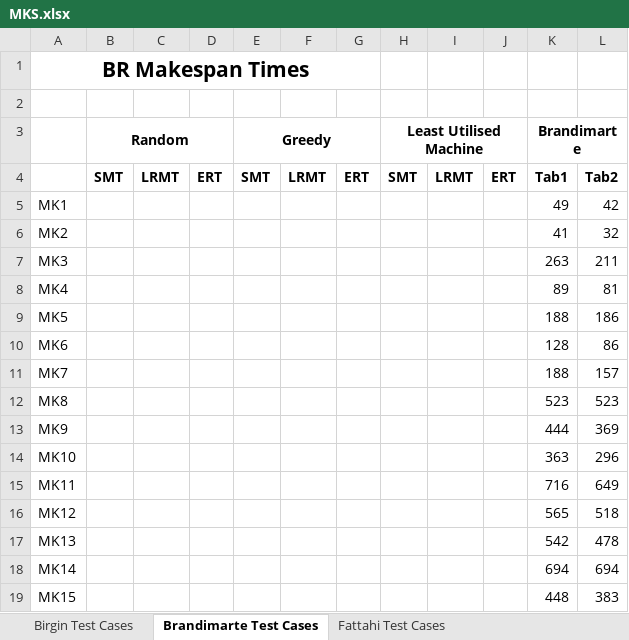
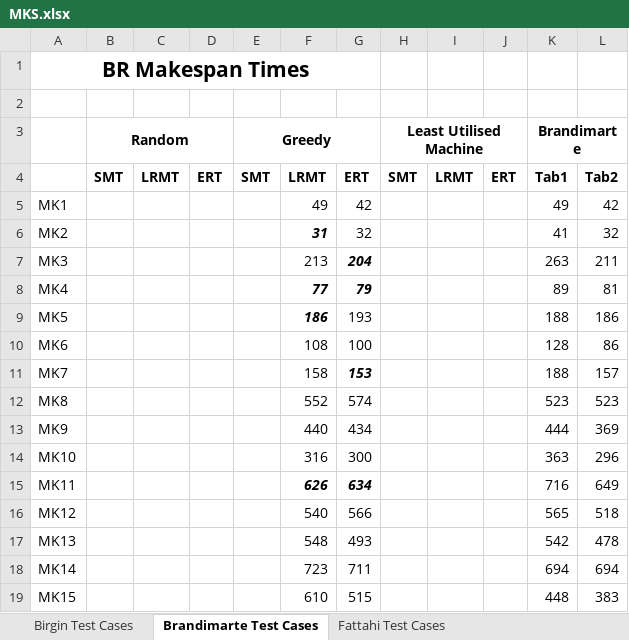
Before and after one commit to sraje97/MSTS_FJSP, an Excel workbook: data/Benchmarks/MKS.xlsx, sheet Brandimarte Test Cases, drawn as a sheet; values as stored, in another font and other column widths than the file's, no borders; the diff names each change by its address in the sheet, - before the commit and + after, or states it on an @@ line.

```diff
--- a/data/Benchmarks/MKS.xlsx (sheet Brandimarte Test Cases)
+++ b/data/Benchmarks/MKS.xlsx (sheet Brandimarte Test Cases)
-F5: (empty)
+F5: 49
-G5: (empty)
+G5: 42
-F6: (empty)
+F6: 31
-G6: (empty)
+G6: 32
-F7: (empty)
+F7: 213
-G7: (empty)
+G7: 204
-F8: (empty)
+F8: 77
-G8: (empty)
+G8: 79
-F9: (empty)
+F9: 186
-G9: (empty)
+G9: 193
-F10: (empty)
+F10: 108
-G10: (empty)
+G10: 100
-F11: (empty)
+F11: 158
-G11: (empty)
+G11: 153
-F12: (empty)
+F12: 552
-G12: (empty)
+G12: 574
-F13: (empty)
+F13: 440
-G13: (empty)
+G13: 434
-F14: (empty)
+F14: 316
-G14: (empty)
+G14: 300
-F15: (empty)
+F15: 626
-G15: (empty)
+G15: 634
-F16: (empty)
+F16: 540
-G16: (empty)
+G16: 566
-F17: (empty)
+F17: 548
-G17: (empty)
+G17: 493
-F18: (empty)
+F18: 723
-G18: (empty)
+G18: 711
-F19: (empty)
+F19: 610
-G19: (empty)
+G19: 515
```
Also changed, not shown: sheet Birgin Test Cases, charts or pictures, 4 other files.
